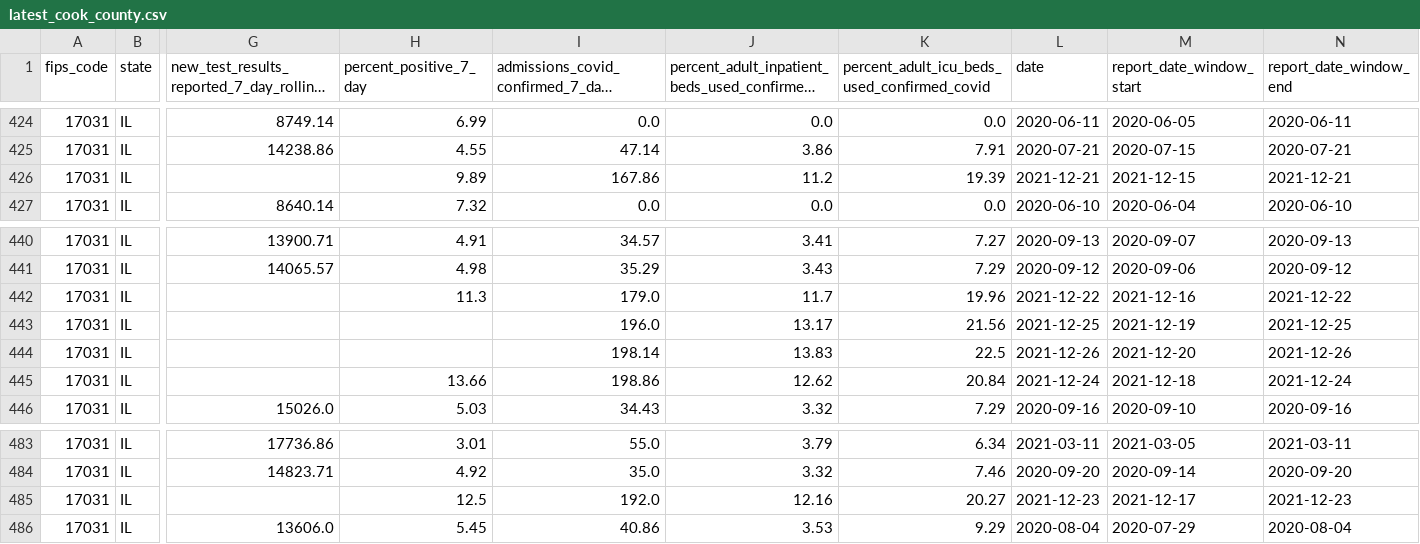
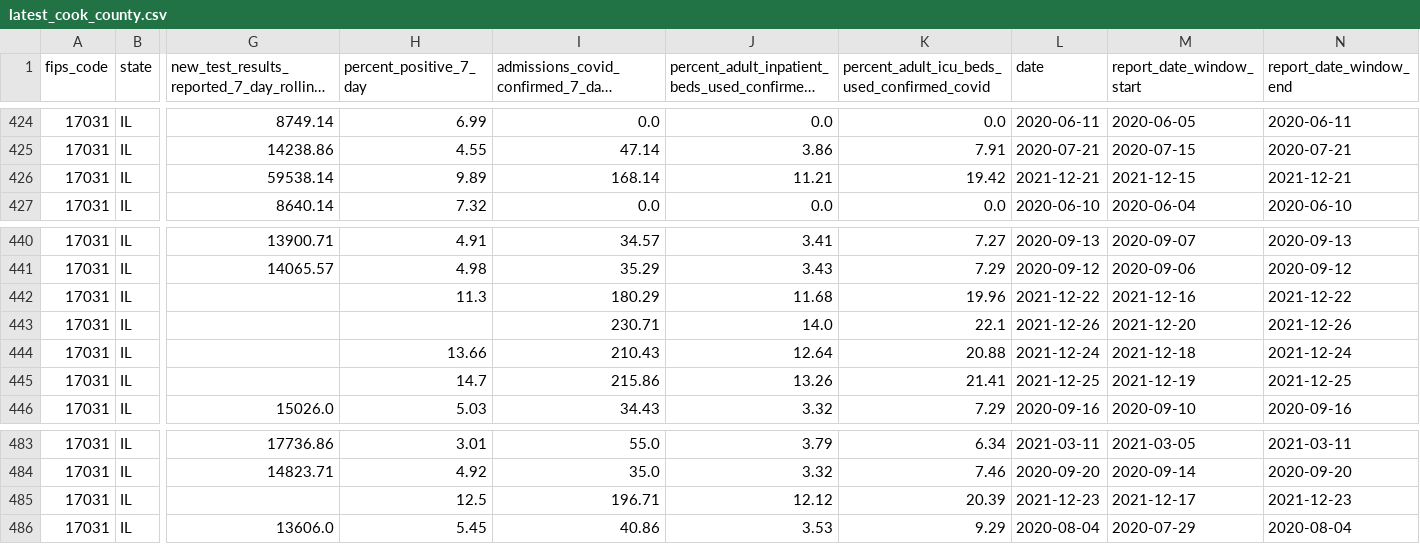
Before and after one commit to nofurtherinformation/py-workflow, a CSV file: csv/latest_cook_county.csv, drawn as a sheet; only a part is shown, gaps mark what is left out; long unchanged cells end in …; the diff names each change by its address in the sheet, - before the commit and + after, or states it on an @@ line.

```diff
--- a/csv/latest_cook_county.csv
+++ b/csv/latest_cook_county.csv
-G426: (empty)
+G426: 59538.14
-I426: 167.86
+I426: 168.14
-J426: 11.2
+J426: 11.21
-K426: 19.39
+K426: 19.42
-I442: 179.0
+I442: 180.29
-J442: 11.7
+J442: 11.68
-I443: 196.0
+I443: 230.71
-J443: 13.17
+J443: 14.0
-K443: 21.56
+K443: 22.1
-L443 (date): 2021-12-25
+L443 (date): 2021-12-26
-M443 (report_date_window_start): 2021-12-19
+M443 (report_date_window_start): 2021-12-20
-N443 (report_date_window_end): 2021-12-25
+N443 (report_date_window_end): 2021-12-26
-H444 (percent_positive_7_day): (empty)
+H444 (percent_positive_7_day): 13.66
-I444: 198.14
+I444: 210.43
-J444: 13.83
+J444: 12.64
-K444: 22.5
+K444: 20.88
-L444 (date): 2021-12-26
+L444 (date): 2021-12-24
-M444 (report_date_window_start): 2021-12-20
+M444 (report_date_window_start): 2021-12-18
-N444 (report_date_window_end): 2021-12-26
+N444 (report_date_window_end): 2021-12-24
-H445 (percent_positive_7_day): 13.66
+H445 (percent_positive_7_day): 14.7
-I445: 198.86
+I445: 215.86
-J445: 12.62
+J445: 13.26
-K445: 20.84
+K445: 21.41
-L445 (date): 2021-12-24
+L445 (date): 2021-12-25
-M445 (report_date_window_start): 2021-12-18
+M445 (report_date_window_start): 2021-12-19
-N445 (report_date_window_end): 2021-12-24
+N445 (report_date_window_end): 2021-12-25
-I485: 192.0
+I485: 196.71
-J485: 12.16
+J485: 12.12
-K485: 20.27
+K485: 20.39
```
